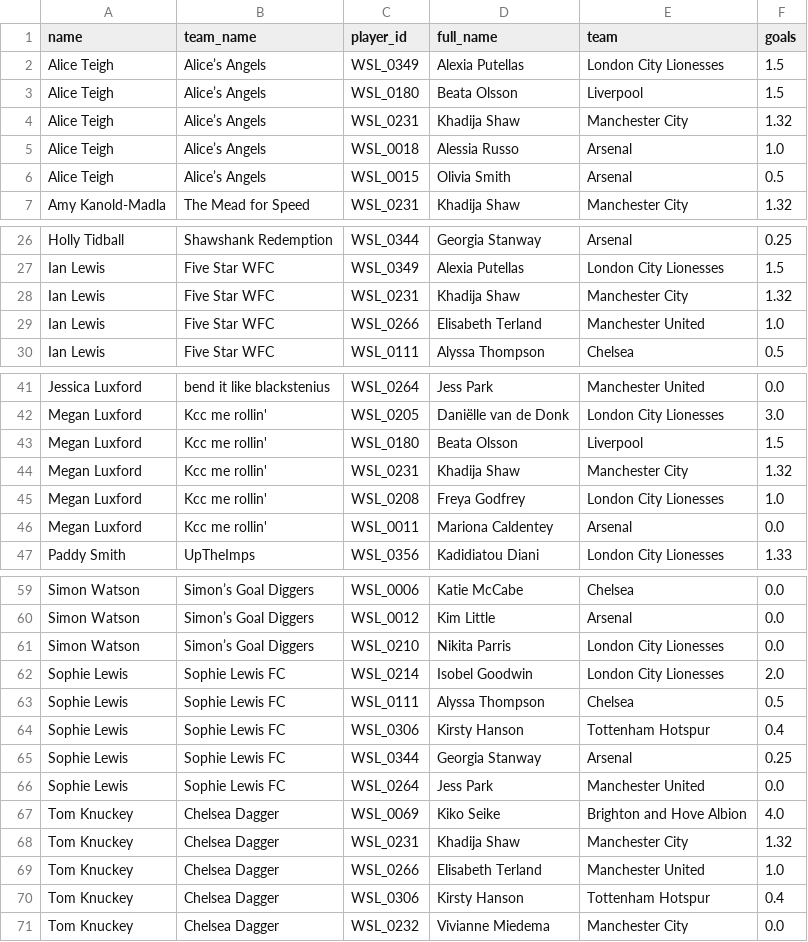
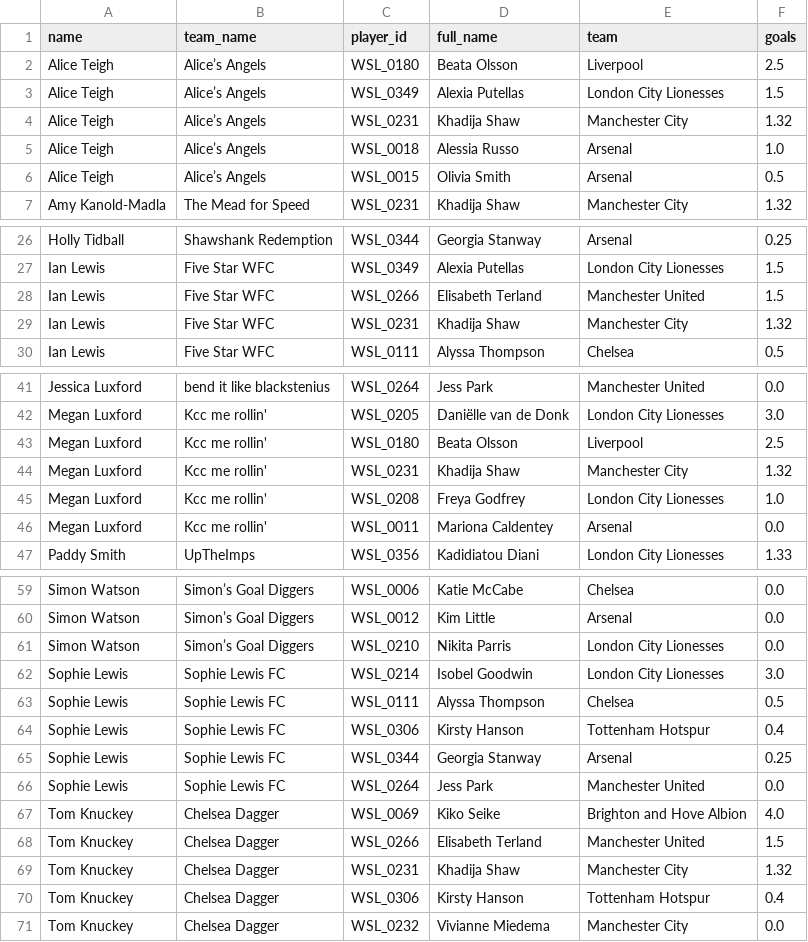
Before and after one commit to tomknuckey/wsl_game, a CSV file: data/output/actual/manager_player_points.csv, drawn as a sheet; only a part is shown, gaps mark what is left out.

```diff
--- a/data/output/actual/manager_player_points.csv
+++ b/data/output/actual/manager_player_points.csv
@@ -1,4 +1,4 @@
 name,team_name,player_id,full_name,team,goals
+Alice Teigh,Alice’s Angels,WSL_0180,Beata Olsson,Liverpool,2.5
 Alice Teigh,Alice’s Angels,WSL_0349,Alexia Putellas,London City Lionesses,1.5
-Alice Teigh,Alice’s Angels,WSL_0180,Beata Olsson,Liverpool,1.5
 Alice Teigh,Alice’s Angels,WSL_0231,Khadija Shaw,Manchester City,1.32
@@ -27,4 +27,4 @@ Holly Tidball,Shawshank Redemption,WSL_0344,Georgia Stanway,Arsenal,0.25
 Ian Lewis,Five Star WFC,WSL_0349,Alexia Putellas,London City Lionesses,1.5
+Ian Lewis,Five Star WFC,WSL_0266,Elisabeth Terland,Manchester United,1.5
 Ian Lewis,Five Star WFC,WSL_0231,Khadija Shaw,Manchester City,1.32
-Ian Lewis,Five Star WFC,WSL_0266,Elisabeth Terland,Manchester United,1.0
 Ian Lewis,Five Star WFC,WSL_0111,Alyssa Thompson,Chelsea,0.5
@@ -42,3 +42,3 @@ Jessica Luxford ,bend it like blackstenius ,WSL_0264,Jess Park,Manchester United
 Megan Luxford,Kcc me rollin',WSL_0205,Daniëlle van de Donk,London City Lionesses,3.0
-Megan Luxford,Kcc me rollin',WSL_0180,Beata Olsson,Liverpool,1.5
+Megan Luxford,Kcc me rollin',WSL_0180,Beata Olsson,Liverpool,2.5
 Megan Luxford,Kcc me rollin',WSL_0231,Khadija Shaw,Manchester City,1.32
@@ -61,3 +61,3 @@ Simon Watson,Simon’s Goal Diggers,WSL_0012,Kim Little,Arsenal,0.0
 Simon Watson,Simon’s Goal Diggers,WSL_0210,Nikita Parris,London City Lionesses,0.0
-Sophie Lewis,Sophie Lewis FC,WSL_0214,Isobel Goodwin,London City Lionesses,2.0
+Sophie Lewis,Sophie Lewis FC,WSL_0214,Isobel Goodwin,London City Lionesses,3.0
 Sophie Lewis,Sophie Lewis FC,WSL_0111,Alyssa Thompson,Chelsea,0.5
@@ -67,4 +67,4 @@ Sophie Lewis,Sophie Lewis FC,WSL_0264,Jess Park,Manchester United,0.0
 Tom Knuckey,Chelsea Dagger,WSL_0069,Kiko Seike,Brighton and Hove Albion,4.0
+Tom Knuckey,Chelsea Dagger,WSL_0266,Elisabeth Terland,Manchester United,1.5
 Tom Knuckey,Chelsea Dagger,WSL_0231,Khadija Shaw,Manchester City,1.32
-Tom Knuckey,Chelsea Dagger,WSL_0266,Elisabeth Terland,Manchester United,1.0
 Tom Knuckey,Chelsea Dagger,WSL_0306,Kirsty Hanson,Tottenham Hotspur,0.4
```
Also changed, not shown: data/output/actual/best_differential.csv, data/output/actual/manager_player_gameweek_points.csv, 4 other files.
